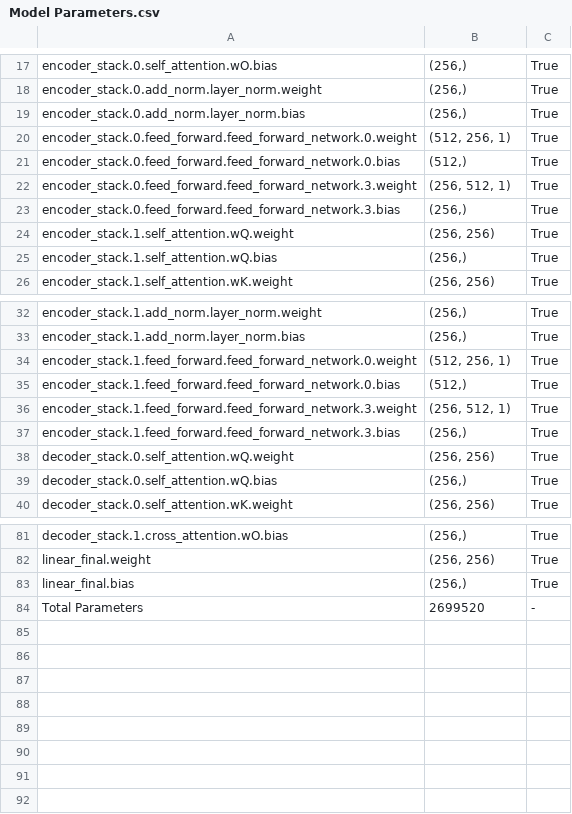
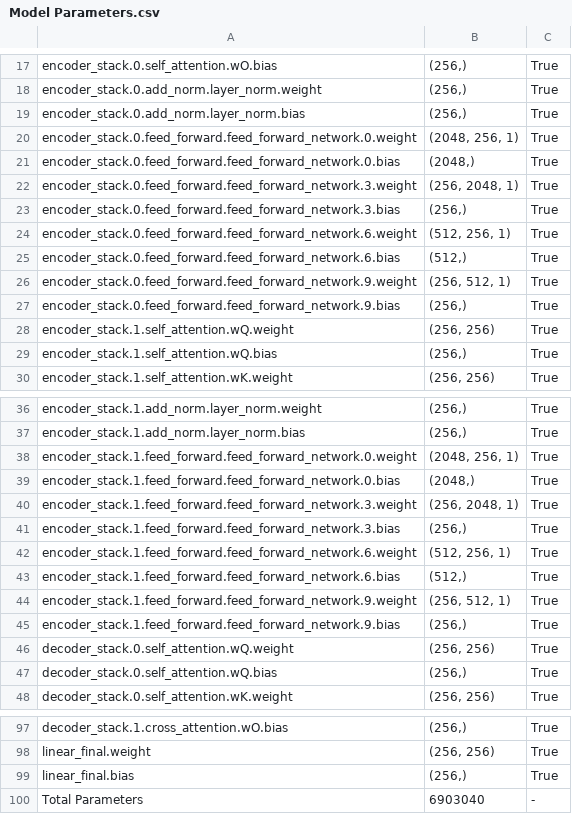
Before and after one commit to Minerva9464/simbatrans, a CSV file: Achievements/Model Parameters.csv, drawn as a sheet; only a part is shown, gaps mark what is left out; the diff covers the shown part only.

```diff
--- a/Achievements/Model Parameters.csv
+++ b/Achievements/Model Parameters.csv
@@ -19,6 +19,10 @@ encoder_stack.0.add_norm.layer_norm.weight,"(256,)",True
 encoder_stack.0.add_norm.layer_norm.bias,"(256,)",True
-encoder_stack.0.feed_forward.feed_forward_network.0.weight,"(512, 256, 1)",True
-encoder_stack.0.feed_forward.feed_forward_network.0.bias,"(512,)",True
-encoder_stack.0.feed_forward.feed_forward_network.3.weight,"(256, 512, 1)",True
+encoder_stack.0.feed_forward.feed_forward_network.0.weight,"(2048, 256, 1)",True
+encoder_stack.0.feed_forward.feed_forward_network.0.bias,"(2048,)",True
+encoder_stack.0.feed_forward.feed_forward_network.3.weight,"(256, 2048, 1)",True
 encoder_stack.0.feed_forward.feed_forward_network.3.bias,"(256,)",True
+encoder_stack.0.feed_forward.feed_forward_network.6.weight,"(512, 256, 1)",True
+encoder_stack.0.feed_forward.feed_forward_network.6.bias,"(512,)",True
+encoder_stack.0.feed_forward.feed_forward_network.9.weight,"(256, 512, 1)",True
+encoder_stack.0.feed_forward.feed_forward_network.9.bias,"(256,)",True
 encoder_stack.1.self_attention.wQ.weight,"(256, 256)",True
@@ -33,6 +37,10 @@ encoder_stack.1.add_norm.layer_norm.weight,"(256,)",True
 encoder_stack.1.add_norm.layer_norm.bias,"(256,)",True
-encoder_stack.1.feed_forward.feed_forward_network.0.weight,"(512, 256, 1)",True
-encoder_stack.1.feed_forward.feed_forward_network.0.bias,"(512,)",True
-encoder_stack.1.feed_forward.feed_forward_network.3.weight,"(256, 512, 1)",True
+encoder_stack.1.feed_forward.feed_forward_network.0.weight,"(2048, 256, 1)",True
+encoder_stack.1.feed_forward.feed_forward_network.0.bias,"(2048,)",True
+encoder_stack.1.feed_forward.feed_forward_network.3.weight,"(256, 2048, 1)",True
 encoder_stack.1.feed_forward.feed_forward_network.3.bias,"(256,)",True
+encoder_stack.1.feed_forward.feed_forward_network.6.weight,"(512, 256, 1)",True
+encoder_stack.1.feed_forward.feed_forward_network.6.bias,"(512,)",True
+encoder_stack.1.feed_forward.feed_forward_network.9.weight,"(256, 512, 1)",True
+encoder_stack.1.feed_forward.feed_forward_network.9.bias,"(256,)",True
 decoder_stack.0.self_attention.wQ.weight,"(256, 256)",True
@@ -83,2 +99,2 @@ linear_final.weight,"(256, 256)",True
 linear_final.bias,"(256,)",True
-Total Parameters,2699520,-
+Total Parameters,6903040,-
```
Also changed, not shown: 8 added rows and 6 edited cells elsewhere in this file, Achievements/Test Results.csv, 16 other files.
